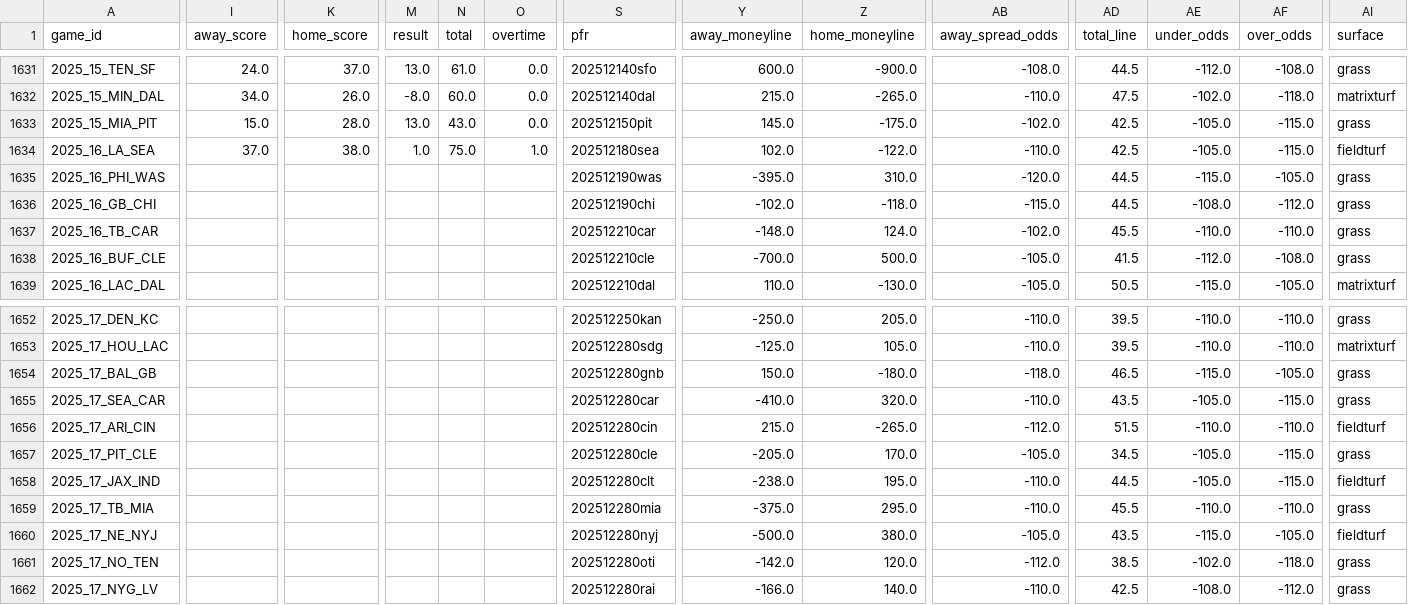
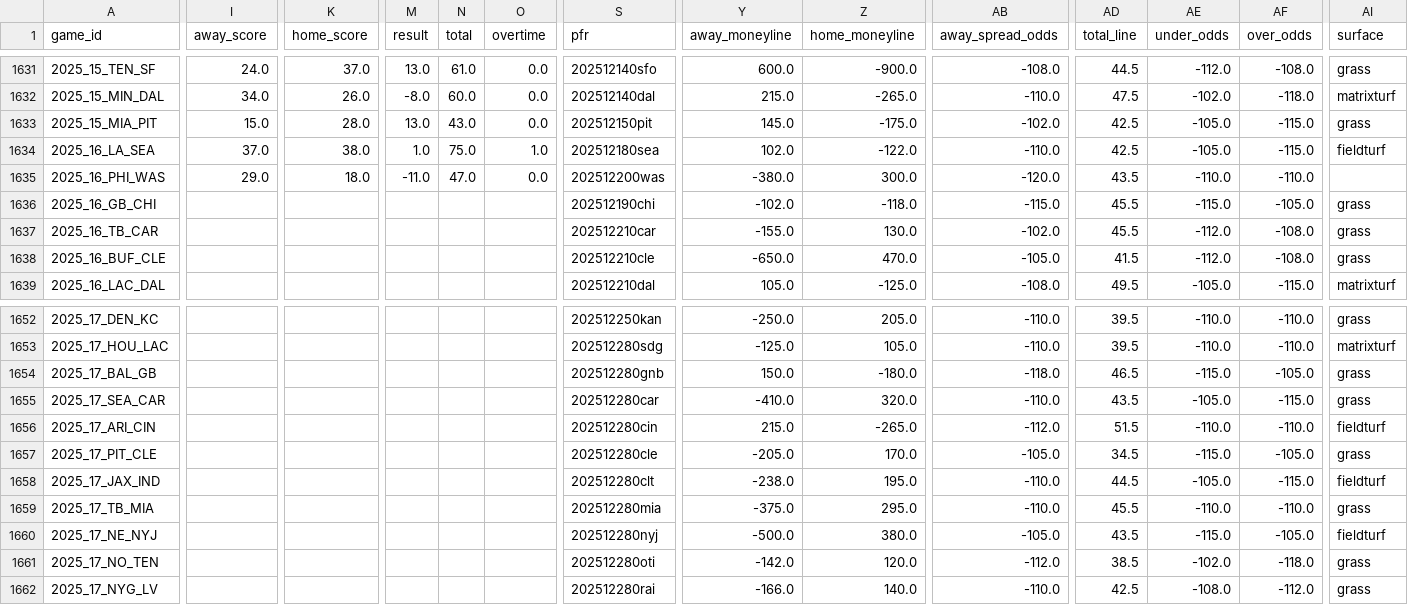
Before and after one commit to gmalbert/nfl-predictions, a CSV file: data_files/nfl_games_historical.csv, drawn as a sheet; only a part is shown, gaps mark what is left out; the diff covers the shown part only; the diff names each change by its address in the sheet, - before the commit and + after, or states it on an @@ line.

```diff
--- a/data_files/nfl_games_historical.csv
+++ b/data_files/nfl_games_historical.csv
-I1635 (away_score): (empty)
+I1635 (away_score): 29.0
-K1635 (home_score): (empty)
+K1635 (home_score): 18.0
-M1635 (result): (empty)
+M1635 (result): -11.0
-N1635 (total): (empty)
+N1635 (total): 47.0
-O1635 (overtime): (empty)
+O1635 (overtime): 0.0
-S1635 (pfr): 202512190was
+S1635 (pfr): 202512200was
-Y1635 (away_moneyline): -395.0
+Y1635 (away_moneyline): -380.0
-Z1635 (home_moneyline): 310.0
+Z1635 (home_moneyline): 300.0
-AD1635 (total_line): 44.5
+AD1635 (total_line): 43.5
-AE1635 (under_odds): -115.0
+AE1635 (under_odds): -110.0
-AF1635 (over_odds): -105.0
+AF1635 (over_odds): -110.0
-AI1635 (surface): grass
+AI1635 (surface): (empty)
-AD1636 (total_line): 44.5
+AD1636 (total_line): 45.5
-AE1636 (under_odds): -108.0
+AE1636 (under_odds): -115.0
-AF1636 (over_odds): -112.0
+AF1636 (over_odds): -105.0
-Y1637 (away_moneyline): -148.0
+Y1637 (away_moneyline): -155.0
-Z1637 (home_moneyline): 124.0
+Z1637 (home_moneyline): 130.0
-AE1637 (under_odds): -110.0
+AE1637 (under_odds): -112.0
-AF1637 (over_odds): -110.0
+AF1637 (over_odds): -108.0
-Y1638 (away_moneyline): -700.0
+Y1638 (away_moneyline): -650.0
-Z1638 (home_moneyline): 500.0
+Z1638 (home_moneyline): 470.0
-Y1639 (away_moneyline): 110.0
+Y1639 (away_moneyline): 105.0
-Z1639 (home_moneyline): -130.0
+Z1639 (home_moneyline): -125.0
-AB1639 (away_spread_odds): -105.0
+AB1639 (away_spread_odds): -108.0
-AD1639 (total_line): 50.5
+AD1639 (total_line): 49.5
-AE1639 (under_odds): -115.0
+AE1639 (under_odds): -105.0
-AF1639 (over_odds): -105.0
+AF1639 (over_odds): -115.0
-AE1657 (under_odds): -105.0
+AE1657 (under_odds): -115.0
-AF1657 (over_odds): -115.0
+AF1657 (over_odds): -105.0
```
Also changed, not shown: 35 edited cells elsewhere in this file, data_files/model_feature_importances.csv, 2 other files.
